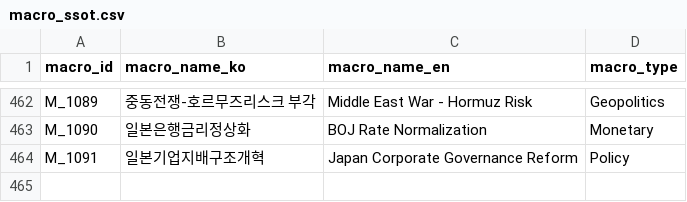
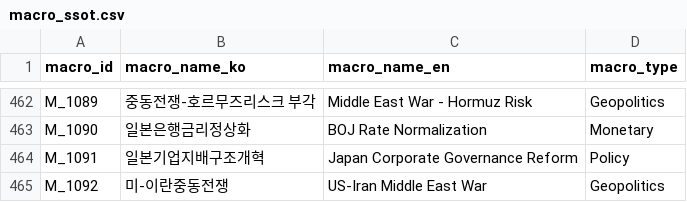
Before and after one commit to kang0302/moneytree-web, a CSV file: public/data/ssot/macro_ssot.csv, drawn as a sheet; only a part is shown, gaps mark what is left out; the diff names each change by its address in the sheet, - before the commit and + after, or states it on an @@ line.

```diff
--- a/public/data/ssot/macro_ssot.csv
+++ b/public/data/ssot/macro_ssot.csv
+row 465: M_1092 | 미-이란중동전쟁 | US-Iran Middle East War | Geopolitics
```
Also changed, not shown: public/data/ssot/asset_ssot.csv, public/data/ssot/character_ssot.csv, 2 other files.
